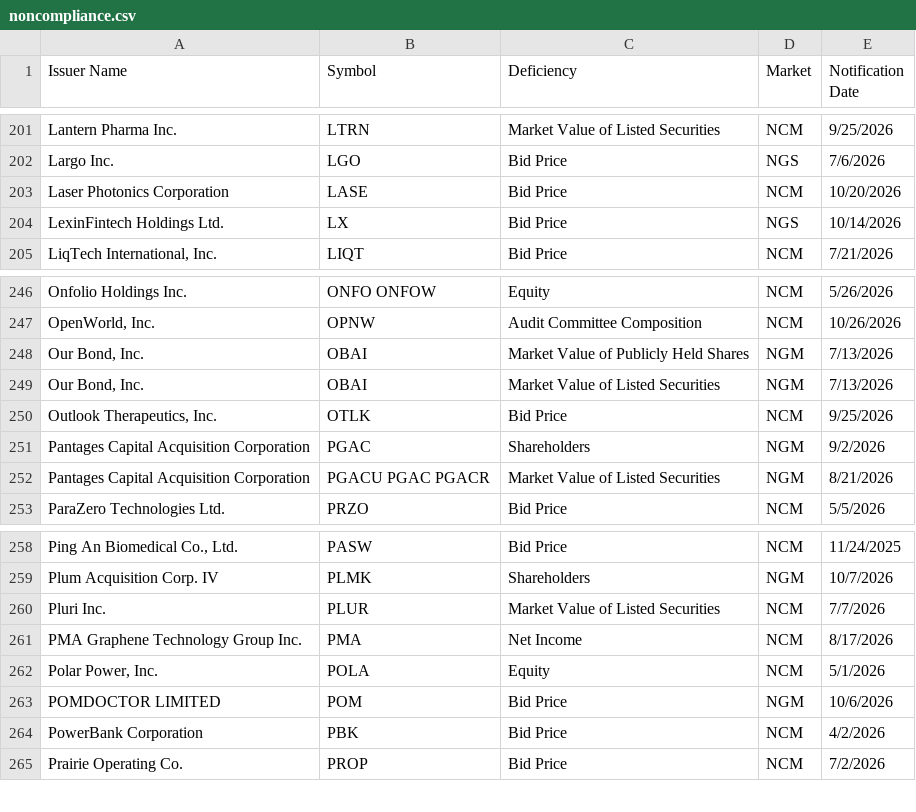
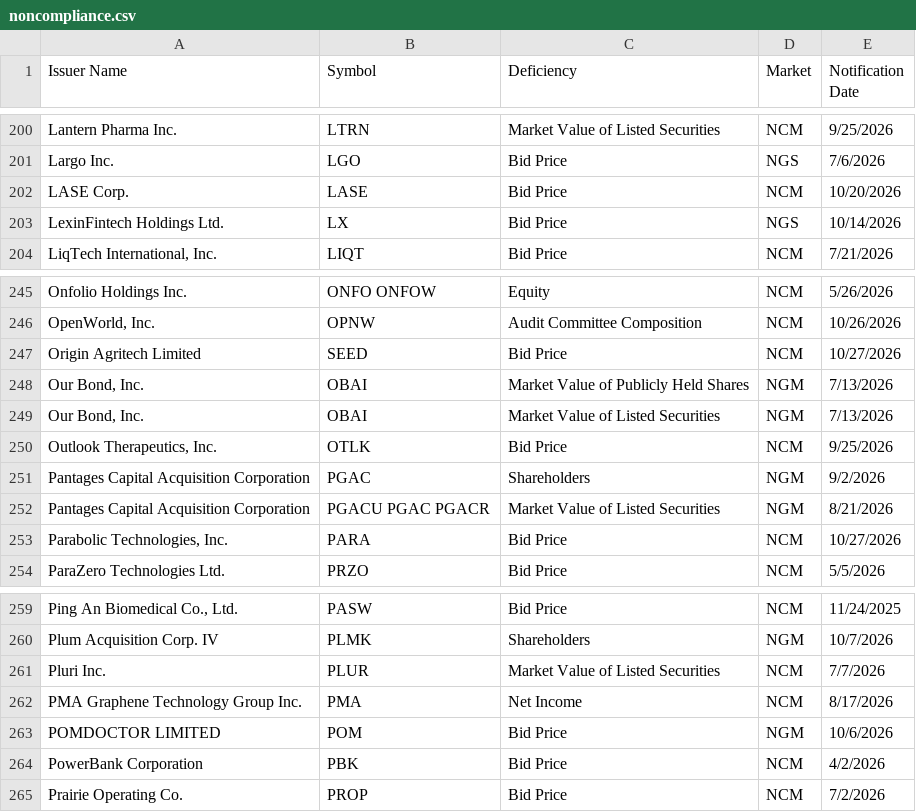
Before and after one commit to ieattokens/noncompliance, a CSV file: noncompliance.csv, drawn as a sheet; only a part is shown, gaps mark what is left out; the diff covers the shown part only.

```diff
--- a/noncompliance.csv
+++ b/noncompliance.csv
@@ -202,3 +201,3 @@
 "Largo Inc.","LGO","Bid Price","NGS","7/6/2026"
-"Laser Photonics Corporation","LASE","Bid Price","NCM","10/20/2026"
+"LASE Corp.","LASE","Bid Price","NCM","10/20/2026"
 "LexinFintech Holdings Ltd.","LX","Bid Price","NGS","10/14/2026"
@@ -247,2 +246,3 @@
 "OpenWorld, Inc.","OPNW","Audit Committee Composition","NCM","10/26/2026"
+"Origin Agritech Limited","SEED","Bid Price","NCM","10/27/2026"
 "Our Bond, Inc.","OBAI","Market Value of Publicly Held Shares","NGM","7/13/2026"
@@ -252,2 +252,3 @@
 "Pantages Capital Acquisition Corporation","PGACU PGAC PGACR","Market Value of Listed Securities","NGM","8/21/2026"
+"Parabolic Technologies, Inc.","PARA","Bid Price","NCM","10/27/2026"
 "ParaZero Technologies Ltd.","PRZO","Bid Price","NCM","5/5/2026"
@@ -261,3 +262,2 @@
 "PMA Graphene Technology Group Inc.","PMA","Net Income","NCM","8/17/2026"
-"Polar Power, Inc.","POLA","Equity","NCM","5/1/2026"
 "POMDOCTOR LIMITED","POM","Bid Price","NGM","10/6/2026"
```
Also changed, not shown: 2 added rows and 3 removed rows elsewhere in this file, 1 other file.
